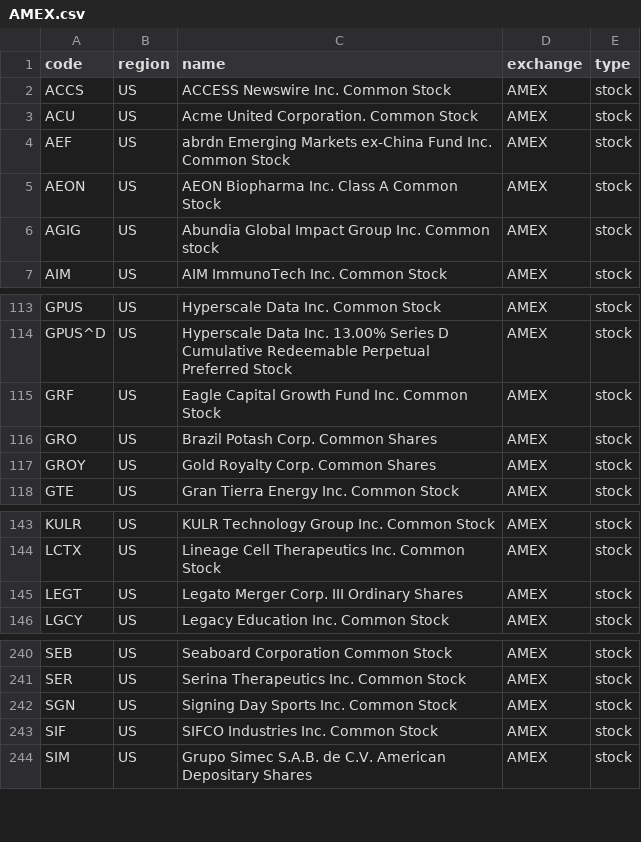
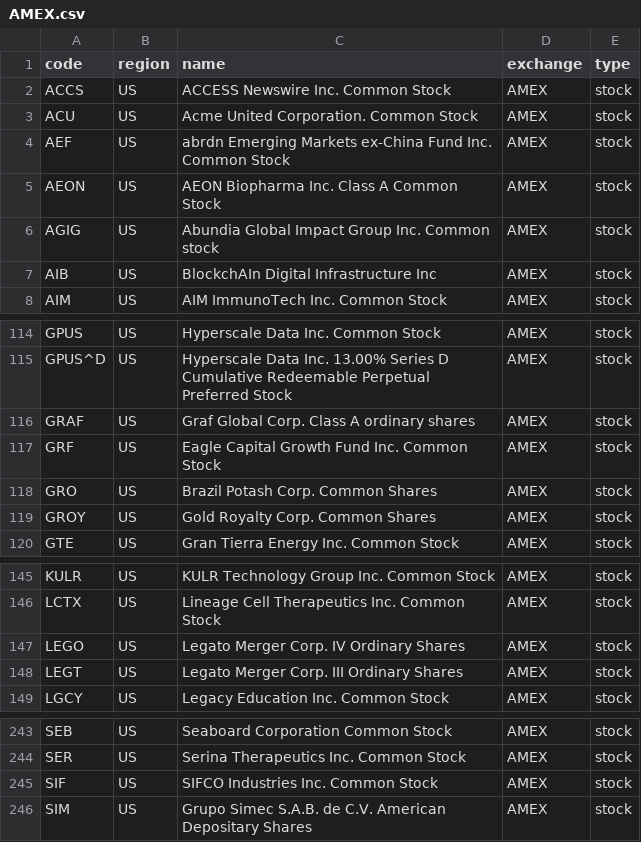
Before and after one commit to irachex/open-stock-data, a CSV file: symbols/AMEX.csv, drawn as a sheet; only a part is shown, gaps mark what is left out; removed rows and columns are numbered as before the commit, all else as after; the diff names each change by its address in the sheet, - before the commit and + after, or states it on an @@ line.

```diff
--- a/symbols/AMEX.csv
+++ b/symbols/AMEX.csv
+row 7: AIB | US | BlockchAIn Digital Infrastructure Inc | AMEX | stock
+row 116: GRAF | US | Graf Global Corp. Class A ordinary shares | AMEX | stock
+row 147: LEGO | US | Legato Merger Corp. IV Ordinary Shares | AMEX | stock
-row 242: SGN | US | Signing Day Sports Inc. Common Stock | AMEX | stock
```
Also changed, not shown: symbols/BSE.csv, symbols/HKEX.csv, 2 other files.
